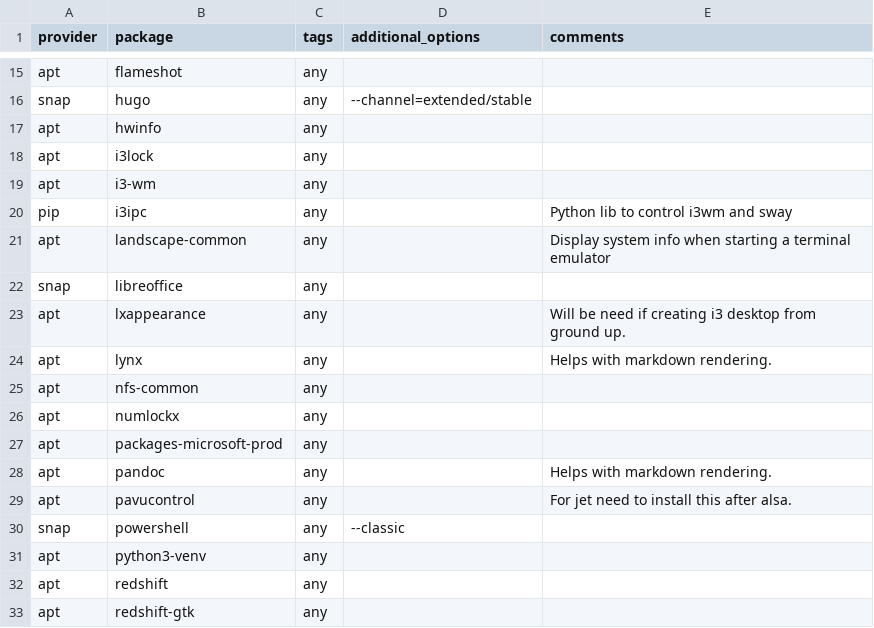
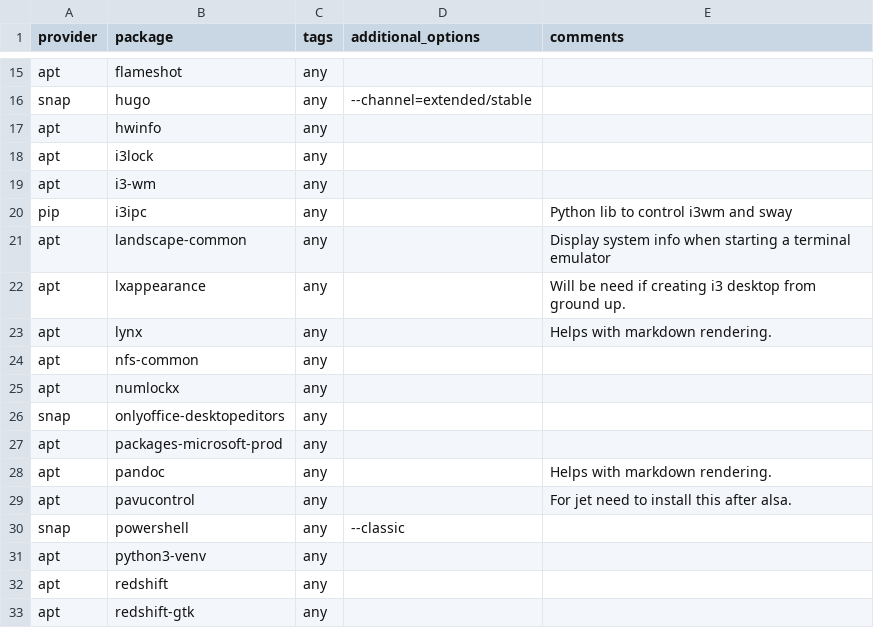
Before and after one commit to etkeys/dotfiles-local, a CSV file: packages.csv, drawn as a sheet; only a part is shown, gaps mark what is left out.

Commit message:
update packages
removed libreoffice, added onlyoffice

```diff
--- a/packages.csv
+++ b/packages.csv
@@ -21,3 +21,2 @@ pip,i3ipc,any,,Python lib to control i3wm and sway
 apt,landscape-common,any,,Display system info when starting a terminal emulator
-snap,libreoffice,any,,
 apt,lxappearance,any,,Will be need if creating i3 desktop from ground up.
@@ -26,2 +25,3 @@ apt,nfs-common,any,,
 apt,numlockx,any,,
+snap,onlyoffice-desktopeditors,any,,
 apt,packages-microsoft-prod,any,,
```
